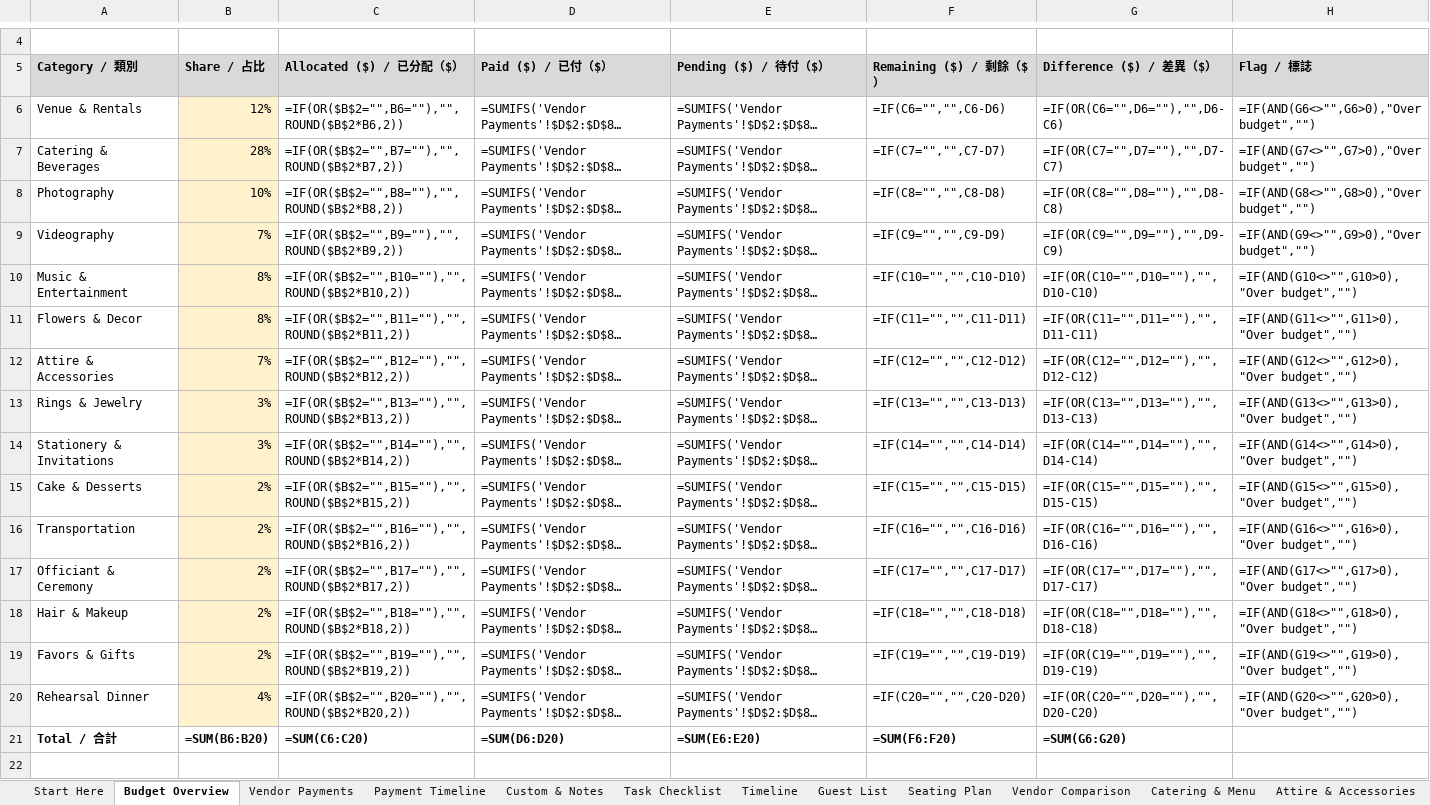
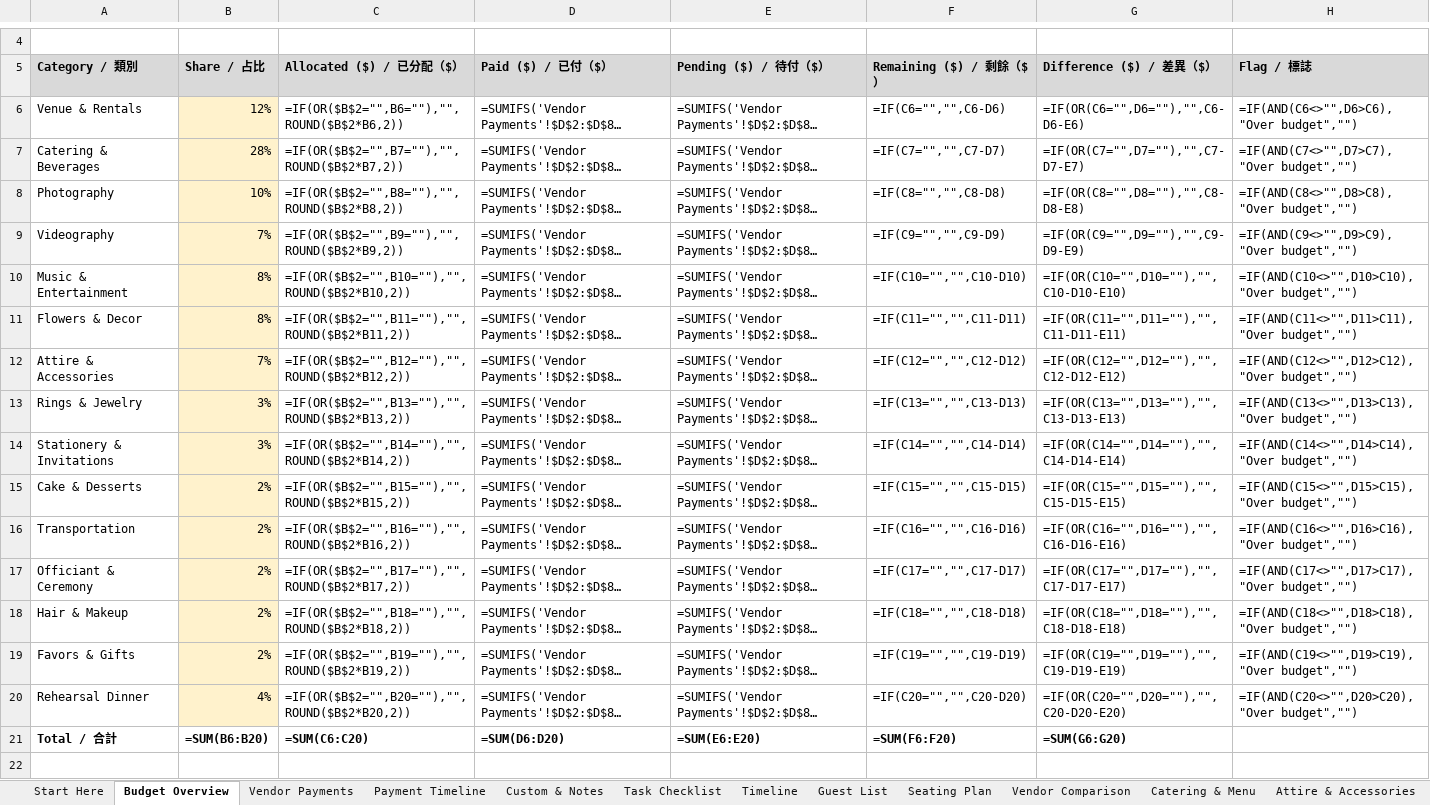
Before and after one commit to richardlocalleads-lee/savings-printables, an Excel workbook: deliveries/numbers-test-2026-11-01/M3-Wedding-Full-Workflow_Blank.xlsx, sheet Budget Overview, drawn as a sheet; only a part is shown, gaps mark what is left out; long unchanged cells end in …; values as stored, in another font and other column widths than the file's, no borders; formulas without a stored value are shown as written; the diff names each change by its address in the sheet, - before the commit and + after, or states it on an @@ line.

```diff
--- a/deliveries/numbers-test-2026-11-01/M3-Wedding-Full-Workflow_Blank.xlsx (sheet Budget Overview)
+++ b/deliveries/numbers-test-2026-11-01/M3-Wedding-Full-Workflow_Blank.xlsx (sheet Budget Overview)
-G6 (Difference ($) / 差異（$）): =IF(OR(C6="",D6=""),"",D6-C6)
+G6 (Difference ($) / 差異（$）): =IF(OR(C6="",D6=""),"",C6-D6-E6)
-H6 (Flag / 標誌): =IF(AND(G6<>"",G6>0),"Over budget","")
+H6 (Flag / 標誌): =IF(AND(C6<>"",D6>C6),"Over budget","")
-G7 (Difference ($) / 差異（$）): =IF(OR(C7="",D7=""),"",D7-C7)
+G7 (Difference ($) / 差異（$）): =IF(OR(C7="",D7=""),"",C7-D7-E7)
-H7 (Flag / 標誌): =IF(AND(G7<>"",G7>0),"Over budget","")
+H7 (Flag / 標誌): =IF(AND(C7<>"",D7>C7),"Over budget","")
-G8 (Difference ($) / 差異（$）): =IF(OR(C8="",D8=""),"",D8-C8)
+G8 (Difference ($) / 差異（$）): =IF(OR(C8="",D8=""),"",C8-D8-E8)
-H8 (Flag / 標誌): =IF(AND(G8<>"",G8>0),"Over budget","")
+H8 (Flag / 標誌): =IF(AND(C8<>"",D8>C8),"Over budget","")
-G9 (Difference ($) / 差異（$）): =IF(OR(C9="",D9=""),"",D9-C9)
+G9 (Difference ($) / 差異（$）): =IF(OR(C9="",D9=""),"",C9-D9-E9)
-H9 (Flag / 標誌): =IF(AND(G9<>"",G9>0),"Over budget","")
+H9 (Flag / 標誌): =IF(AND(C9<>"",D9>C9),"Over budget","")
-G10 (Difference ($) / 差異（$）): =IF(OR(C10="",D10=""),"",D10-C10)
+G10 (Difference ($) / 差異（$）): =IF(OR(C10="",D10=""),"",C10-D10-E10)
-H10 (Flag / 標誌): =IF(AND(G10<>"",G10>0),"Over budget","")
+H10 (Flag / 標誌): =IF(AND(C10<>"",D10>C10),"Over budget","")
-G11 (Difference ($) / 差異（$）): =IF(OR(C11="",D11=""),"",D11-C11)
+G11 (Difference ($) / 差異（$）): =IF(OR(C11="",D11=""),"",C11-D11-E11)
-H11 (Flag / 標誌): =IF(AND(G11<>"",G11>0),"Over budget","")
+H11 (Flag / 標誌): =IF(AND(C11<>"",D11>C11),"Over budget","")
-G12 (Difference ($) / 差異（$）): =IF(OR(C12="",D12=""),"",D12-C12)
+G12 (Difference ($) / 差異（$）): =IF(OR(C12="",D12=""),"",C12-D12-E12)
-H12 (Flag / 標誌): =IF(AND(G12<>"",G12>0),"Over budget","")
+H12 (Flag / 標誌): =IF(AND(C12<>"",D12>C12),"Over budget","")
-G13 (Difference ($) / 差異（$）): =IF(OR(C13="",D13=""),"",D13-C13)
+G13 (Difference ($) / 差異（$）): =IF(OR(C13="",D13=""),"",C13-D13-E13)
-H13 (Flag / 標誌): =IF(AND(G13<>"",G13>0),"Over budget","")
+H13 (Flag / 標誌): =IF(AND(C13<>"",D13>C13),"Over budget","")
-G14 (Difference ($) / 差異（$）): =IF(OR(C14="",D14=""),"",D14-C14)
+G14 (Difference ($) / 差異（$）): =IF(OR(C14="",D14=""),"",C14-D14-E14)
-H14 (Flag / 標誌): =IF(AND(G14<>"",G14>0),"Over budget","")
+H14 (Flag / 標誌): =IF(AND(C14<>"",D14>C14),"Over budget","")
-G15 (Difference ($) / 差異（$）): =IF(OR(C15="",D15=""),"",D15-C15)
+G15 (Difference ($) / 差異（$）): =IF(OR(C15="",D15=""),"",C15-D15-E15)
-H15 (Flag / 標誌): =IF(AND(G15<>"",G15>0),"Over budget","")
+H15 (Flag / 標誌): =IF(AND(C15<>"",D15>C15),"Over budget","")
-G16 (Difference ($) / 差異（$）): =IF(OR(C16="",D16=""),"",D16-C16)
+G16 (Difference ($) / 差異（$）): =IF(OR(C16="",D16=""),"",C16-D16-E16)
-H16 (Flag / 標誌): =IF(AND(G16<>"",G16>0),"Over budget","")
+H16 (Flag / 標誌): =IF(AND(C16<>"",D16>C16),"Over budget","")
-G17 (Difference ($) / 差異（$）): =IF(OR(C17="",D17=""),"",D17-C17)
+G17 (Difference ($) / 差異（$）): =IF(OR(C17="",D17=""),"",C17-D17-E17)
-H17 (Flag / 標誌): =IF(AND(G17<>"",G17>0),"Over budget","")
+H17 (Flag / 標誌): =IF(AND(C17<>"",D17>C17),"Over budget","")
-G18 (Difference ($) / 差異（$）): =IF(OR(C18="",D18=""),"",D18-C18)
+G18 (Difference ($) / 差異（$）): =IF(OR(C18="",D18=""),"",C18-D18-E18)
-H18 (Flag / 標誌): =IF(AND(G18<>"",G18>0),"Over budget","")
+H18 (Flag / 標誌): =IF(AND(C18<>"",D18>C18),"Over budget","")
-G19 (Difference ($) / 差異（$）): =IF(OR(C19="",D19=""),"",D19-C19)
+G19 (Difference ($) / 差異（$）): =IF(OR(C19="",D19=""),"",C19-D19-E19)
-H19 (Flag / 標誌): =IF(AND(G19<>"",G19>0),"Over budget","")
+H19 (Flag / 標誌): =IF(AND(C19<>"",D19>C19),"Over budget","")
-G20 (Difference ($) / 差異（$）): =IF(OR(C20="",D20=""),"",D20-C20)
+G20 (Difference ($) / 差異（$）): =IF(OR(C20="",D20=""),"",C20-D20-E20)
-H20 (Flag / 標誌): =IF(AND(G20<>"",G20>0),"Over budget","")
+H20 (Flag / 標誌): =IF(AND(C20<>"",D20>C20),"Over budget","")
```
Also changed, not shown: deliveries/numbers-test-2026-11-01/M2-Biweekly-Bill-Calendar-Debt-Payoff_Filled-Example.xlsx, deliveries/numbers-test-2026-11-01/M3-Wedding-Full-Workflow_Filled-Example.xlsx.
